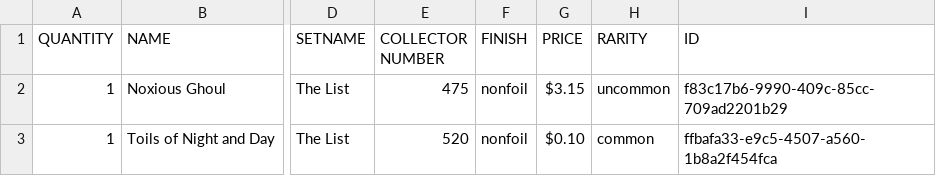
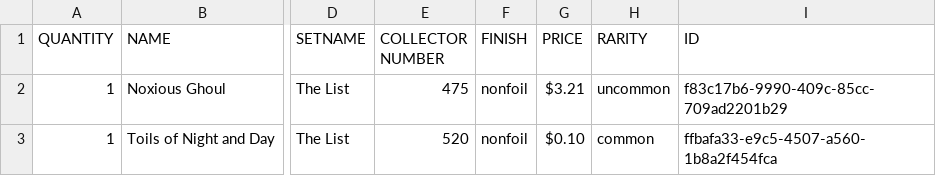
Before and after one commit to SergeyKhanin/CardsCollectorMTG, a CSV file: Data/Data3.csv, drawn as a sheet; only a part is shown, gaps mark what is left out; the diff names each change by its address in the sheet, - before the commit and + after, or states it on an @@ line.

```diff
--- a/Data/Data3.csv
+++ b/Data/Data3.csv
-G2 (PRICE): $3.15
+G2 (PRICE): $3.21
```
Also changed, not shown: Data/Data1.csv, Data/Data2.csv, 3 other files.
